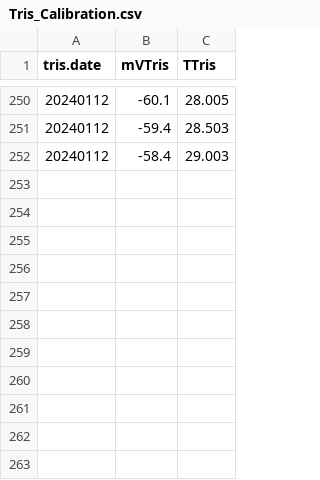
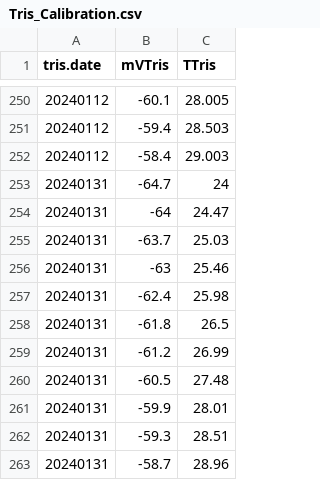
Before and after one commit to Putnam-Lab/CBLS_Wetlab, a CSV file: Data/Tris_Calibration.csv, drawn as a sheet; only a part is shown, gaps mark what is left out.

```diff
--- a/Data/Tris_Calibration.csv
+++ b/Data/Tris_Calibration.csv
@@ -252 +252,12 @@ tris.date,mVTris,TTris
 20240112,-58.4,29.003
+20240131,-64.7,24
+20240131,-64,24.47
+20240131,-63.7,25.03
+20240131,-63,25.46
+20240131,-62.4,25.98
+20240131,-61.8,26.5
+20240131,-61.2,26.99
+20240131,-60.5,27.48
+20240131,-59.9,28.01
+20240131,-59.3,28.51
+20240131,-58.7,28.96
```
Also changed, not shown: Data/Daily_measurements_tracking.csv, 2 other files.
